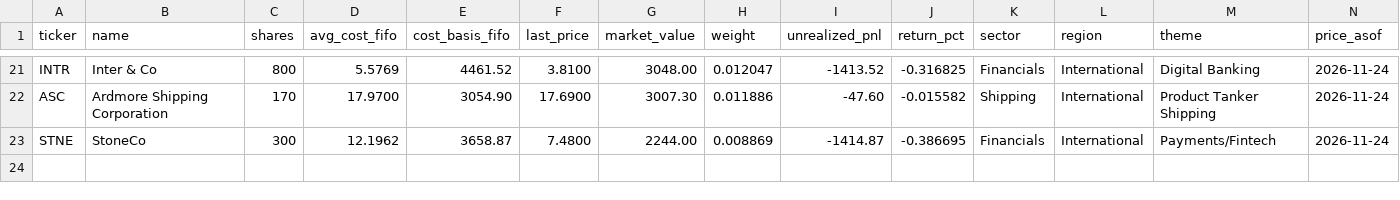
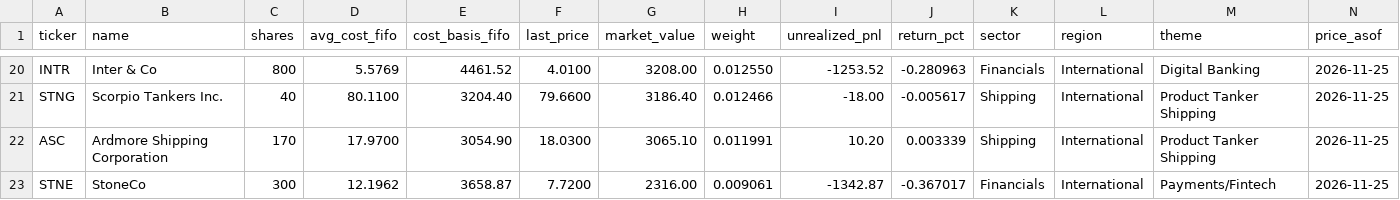
Before and after one commit to JamesKostohryz/trs-portfolio-feed, a CSV file: data/positions.csv, drawn as a sheet; only a part is shown, gaps mark what is left out; addresses are those after the commit; the diff covers the shown part only; the diff names each change by its address in the sheet, - before the commit and + after, or states it on an @@ line.

```diff
--- a/data/positions.csv
+++ b/data/positions.csv
-F20 (last_price): 3.8100
+F20 (last_price): 4.0100
-G20 (market_value): 3048.00
+G20 (market_value): 3208.00
-H20 (weight): 0.012047
+H20 (weight): 0.012550
-I20 (unrealized_pnl): -1413.52
+I20 (unrealized_pnl): -1253.52
-J20 (return_pct): -0.316825
+J20 (return_pct): -0.280963
-N20 (price_asof): 2026-11-24
+N20 (price_asof): 2026-11-25
+row 21: STNG | Scorpio Tankers Inc. | 40 | 80.1100 | 3204.40 | 79.6600 | 3186.40 | 0.012466 | -18.00 | -0.005617 | Shipping | International | Product Tanker Shipping | 2026-11-25
-F22 (last_price): 17.6900
+F22 (last_price): 18.0300
-G22 (market_value): 3007.30
+G22 (market_value): 3065.10
-H22 (weight): 0.011886
+H22 (weight): 0.011991
-I22 (unrealized_pnl): -47.60
+I22 (unrealized_pnl): 10.20
-J22 (return_pct): -0.015582
+J22 (return_pct): 0.003339
-N22:N23 (price_asof): 2026-11-24
+N22:N23 (price_asof): 2026-11-25
-F23 (last_price): 7.4800
+F23 (last_price): 7.7200
-G23 (market_value): 2244.00
+G23 (market_value): 2316.00
-H23 (weight): 0.008869
+H23 (weight): 0.009061
-I23 (unrealized_pnl): -1414.87
+I23 (unrealized_pnl): -1342.87
-J23 (return_pct): -0.386695
+J23 (return_pct): -0.367017
```
Also changed, not shown: 2 added rows, 3 removed rows and 96 edited cells elsewhere in this file, data/dashboard.csv, data/income.csv, 3 other files.
